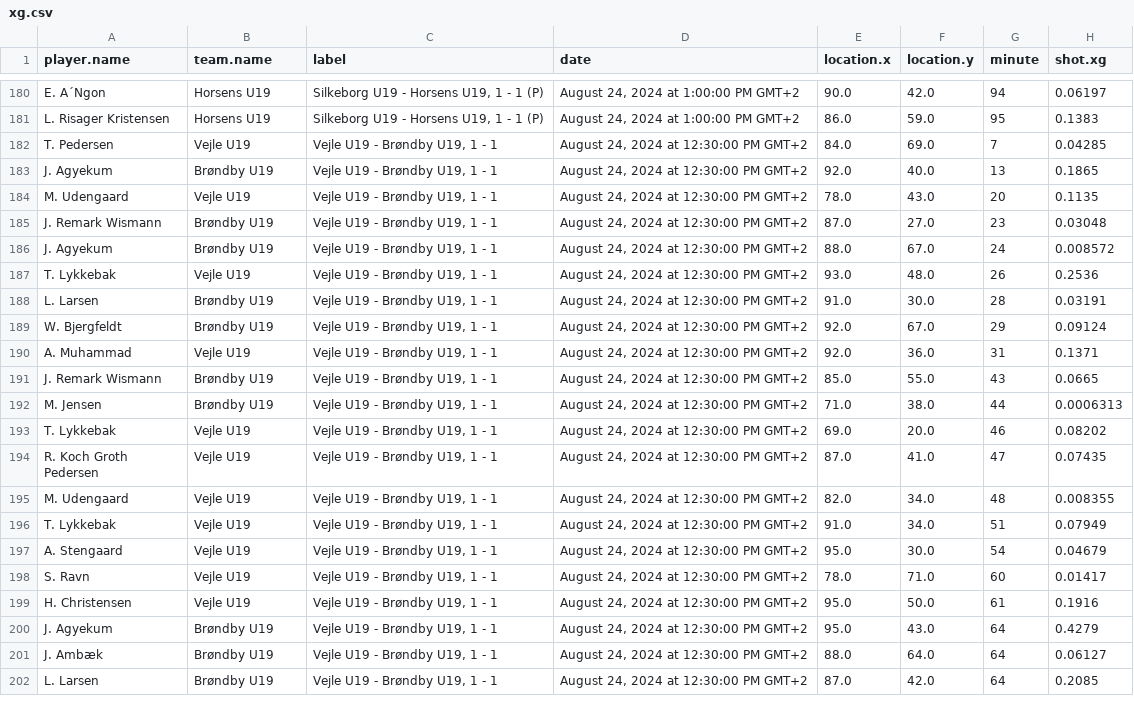
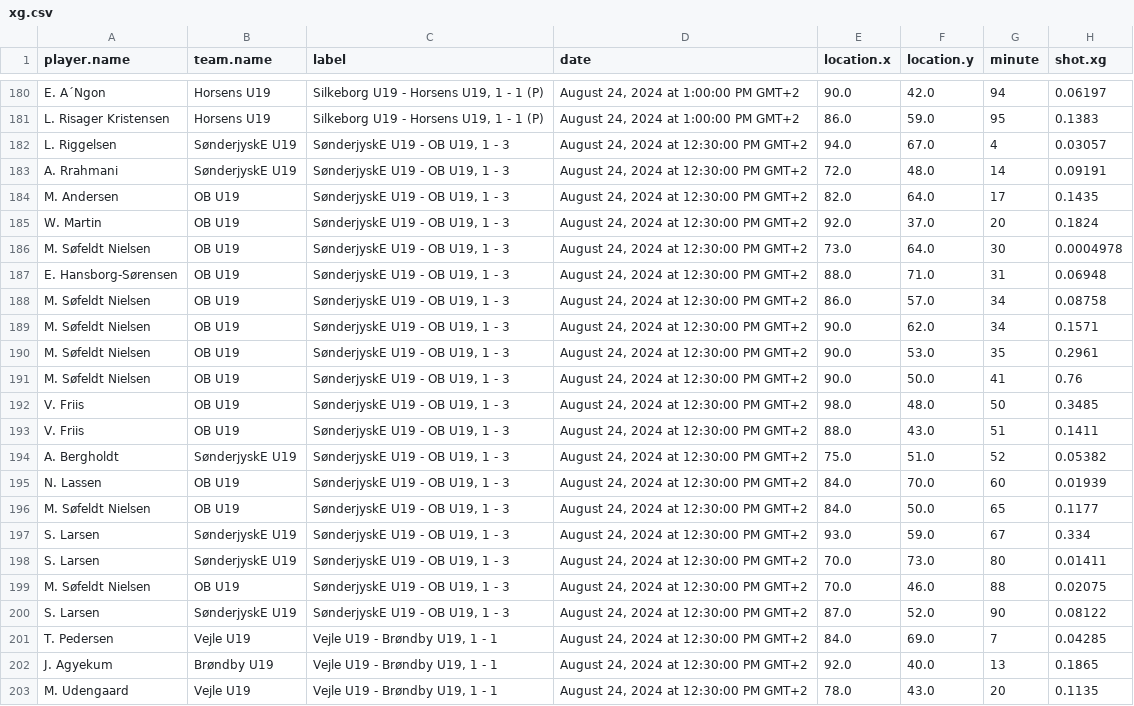
Before and after one commit to AC-Horsens/AC-Horsens-U19, a CSV file: xg.csv, drawn as a sheet; only a part is shown, gaps mark what is left out; the shorter side is filled out with more unchanged rows; the diff names each change by its address in the sheet, - before the commit and + after, or states it on an @@ line.

```diff
--- a/xg.csv
+++ b/xg.csv
+row 182: L. Riggelsen | SønderjyskE U19 | SønderjyskE U19 - OB U19, 1 - 3 | August 24, 2024 at 12:30:00 PM GMT+2 | 94.0 | 67.0 | 4 | 0.03057
+row 183: A. Rrahmani | SønderjyskE U19 | SønderjyskE U19 - OB U19, 1 - 3 | August 24, 2024 at 12:30:00 PM GMT+2 | 72.0 | 48.0 | 14 | 0.09191
+row 184: M. Andersen | OB U19 | SønderjyskE U19 - OB U19, 1 - 3 | August 24, 2024 at 12:30:00 PM GMT+2 | 82.0 | 64.0 | 17 | 0.1435
+row 185: W. Martin | OB U19 | SønderjyskE U19 - OB U19, 1 - 3 | August 24, 2024 at 12:30:00 PM GMT+2 | 92.0 | 37.0 | 20 | 0.1824
+row 186: M. Søfeldt Nielsen | OB U19 | SønderjyskE U19 - OB U19, 1 - 3 | August 24, 2024 at 12:30:00 PM GMT+2 | 73.0 | 64.0 | 30 | 0.0004978
+row 187: E. Hansborg-Sørensen | OB U19 | SønderjyskE U19 - OB U19, 1 - 3 | August 24, 2024 at 12:30:00 PM GMT+2 | 88.0 | 71.0 | 31 | 0.06948
+row 188: M. Søfeldt Nielsen | OB U19 | SønderjyskE U19 - OB U19, 1 - 3 | August 24, 2024 at 12:30:00 PM GMT+2 | 86.0 | 57.0 | 34 | 0.08758
+row 189: M. Søfeldt Nielsen | OB U19 | SønderjyskE U19 - OB U19, 1 - 3 | August 24, 2024 at 12:30:00 PM GMT+2 | 90.0 | 62.0 | 34 | 0.1571
+row 190: M. Søfeldt Nielsen | OB U19 | SønderjyskE U19 - OB U19, 1 - 3 | August 24, 2024 at 12:30:00 PM GMT+2 | 90.0 | 53.0 | 35 | 0.2961
+row 191: M. Søfeldt Nielsen | OB U19 | SønderjyskE U19 - OB U19, 1 - 3 | August 24, 2024 at 12:30:00 PM GMT+2 | 90.0 | 50.0 | 41 | 0.76
+row 192: V. Friis | OB U19 | SønderjyskE U19 - OB U19, 1 - 3 | August 24, 2024 at 12:30:00 PM GMT+2 | 98.0 | 48.0 | 50 | 0.3485
+row 193: V. Friis | OB U19 | SønderjyskE U19 - OB U19, 1 - 3 | August 24, 2024 at 12:30:00 PM GMT+2 | 88.0 | 43.0 | 51 | 0.1411
+row 194: A. Bergholdt | SønderjyskE U19 | SønderjyskE U19 - OB U19, 1 - 3 | August 24, 2024 at 12:30:00 PM GMT+2 | 75.0 | 51.0 | 52 | 0.05382
+row 195: N. Lassen | OB U19 | SønderjyskE U19 - OB U19, 1 - 3 | August 24, 2024 at 12:30:00 PM GMT+2 | 84.0 | 70.0 | 60 | 0.01939
+row 196: M. Søfeldt Nielsen | OB U19 | SønderjyskE U19 - OB U19, 1 - 3 | August 24, 2024 at 12:30:00 PM GMT+2 | 84.0 | 50.0 | 65 | 0.1177
+row 197: S. Larsen | SønderjyskE U19 | SønderjyskE U19 - OB U19, 1 - 3 | August 24, 2024 at 12:30:00 PM GMT+2 | 93.0 | 59.0 | 67 | 0.334
+row 198: S. Larsen | SønderjyskE U19 | SønderjyskE U19 - OB U19, 1 - 3 | August 24, 2024 at 12:30:00 PM GMT+2 | 70.0 | 73.0 | 80 | 0.01411
+row 199: M. Søfeldt Nielsen | OB U19 | SønderjyskE U19 - OB U19, 1 - 3 | August 24, 2024 at 12:30:00 PM GMT+2 | 70.0 | 46.0 | 88 | 0.02075
+row 200: S. Larsen | SønderjyskE U19 | SønderjyskE U19 - OB U19, 1 - 3 | August 24, 2024 at 12:30:00 PM GMT+2 | 87.0 | 52.0 | 90 | 0.08122
```
Also changed, not shown: PPDA.csv, dangerzone_entries.csv, 9 other files.
